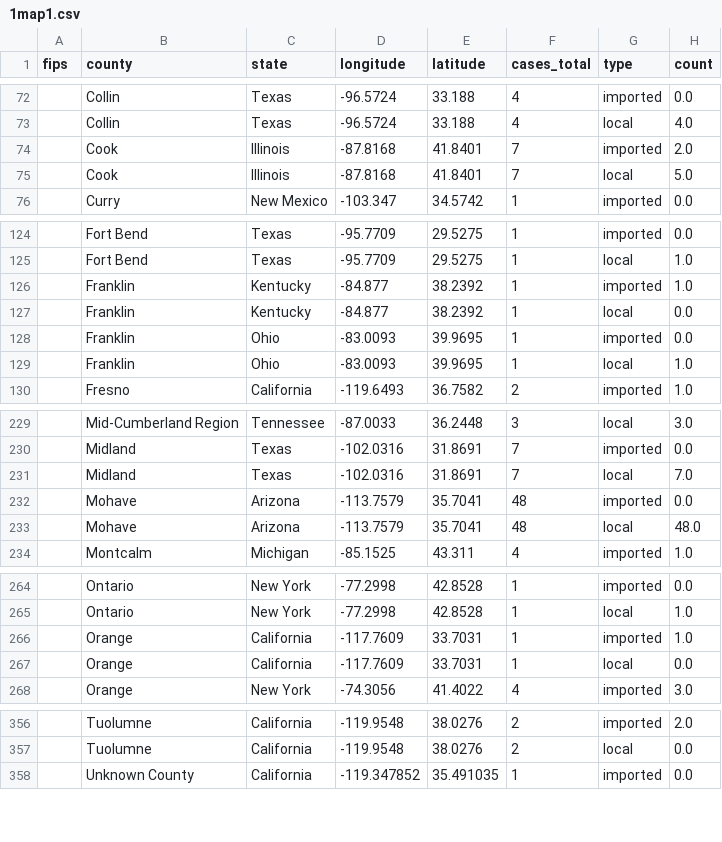
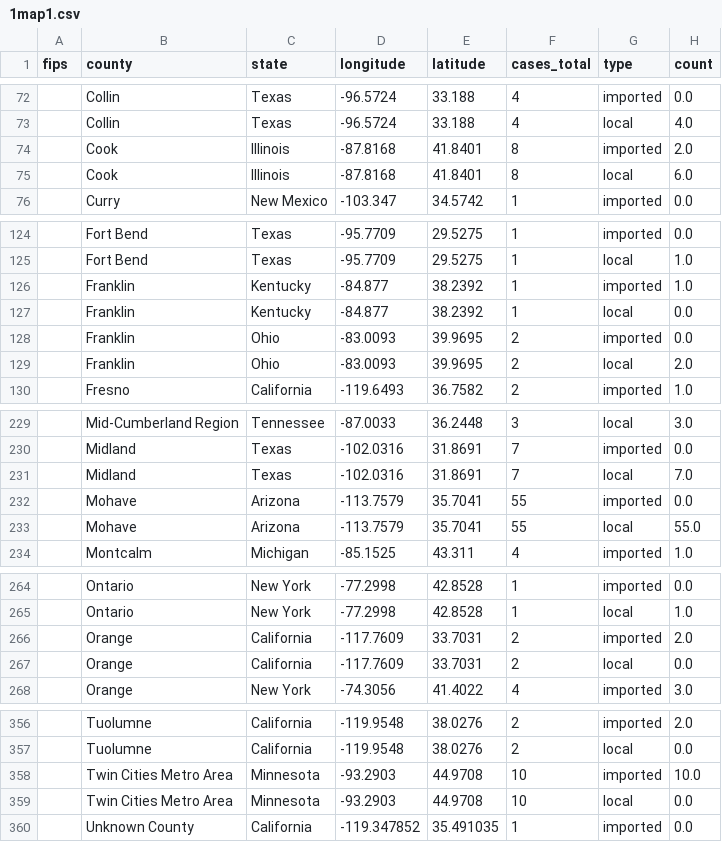
Before and after one commit to CSSEGISandData/measles_tracker_test, a CSV file: GitHub Ready Version/1map1.csv, drawn as a sheet; only a part is shown, gaps mark what is left out; the diff covers the shown part only.

```diff
--- a/GitHub Ready Version/1map1.csv
+++ b/GitHub Ready Version/1map1.csv
@@ -73,4 +73,4 @@ fips,county,state,longitude,latitude,cases_total,type,count
 ,Collin,Texas,-96.5724,33.188,4,local,4.0
-,Cook,Illinois,-87.8168,41.8401,7,imported,2.0
-,Cook,Illinois,-87.8168,41.8401,7,local,5.0
+,Cook,Illinois,-87.8168,41.8401,8,imported,2.0
+,Cook,Illinois,-87.8168,41.8401,8,local,6.0
 ,Curry,New Mexico,-103.347,34.5742,1,imported,0.0
@@ -127,4 +127,4 @@ fips,county,state,longitude,latitude,cases_total,type,count
 ,Franklin,Kentucky,-84.877,38.2392,1,local,0.0
-,Franklin,Ohio,-83.0093,39.9695,1,imported,0.0
-,Franklin,Ohio,-83.0093,39.9695,1,local,1.0
+,Franklin,Ohio,-83.0093,39.9695,2,imported,0.0
+,Franklin,Ohio,-83.0093,39.9695,2,local,2.0
 ,Fresno,California,-119.6493,36.7582,2,imported,1.0
@@ -231,4 +231,4 @@ fips,county,state,longitude,latitude,cases_total,type,count
 ,Midland,Texas,-102.0316,31.8691,7,local,7.0
-,Mohave,Arizona,-113.7579,35.7041,48,imported,0.0
-,Mohave,Arizona,-113.7579,35.7041,48,local,48.0
+,Mohave,Arizona,-113.7579,35.7041,55,imported,0.0
+,Mohave,Arizona,-113.7579,35.7041,55,local,55.0
 ,Montcalm,Michigan,-85.1525,43.311,4,imported,1.0
@@ -265,4 +265,4 @@ fips,county,state,longitude,latitude,cases_total,type,count
 ,Ontario,New York,-77.2998,42.8528,1,local,1.0
-,Orange,California,-117.7609,33.7031,1,imported,1.0
-,Orange,California,-117.7609,33.7031,1,local,0.0
+,Orange,California,-117.7609,33.7031,2,imported,2.0
+,Orange,California,-117.7609,33.7031,2,local,0.0
 ,Orange,New York,-74.3056,41.4022,4,imported,3.0
@@ -357,2 +357,4 @@ fips,county,state,longitude,latitude,cases_total,type,count
 ,Tuolumne,California,-119.9548,38.0276,2,local,0.0
+,Twin Cities Metro Area,Minnesota,-93.2903,44.9708,10,imported,10.0
+,Twin Cities Metro Area,Minnesota,-93.2903,44.9708,10,local,0.0
 ,Unknown County,California,-119.347852,35.491035,1,imported,0.0
```
Also changed, not shown: 6 edited cells elsewhere in this file, GitHub Ready Version/2map2.csv, GitHub Ready Version/3table.csv, 8 other files.
